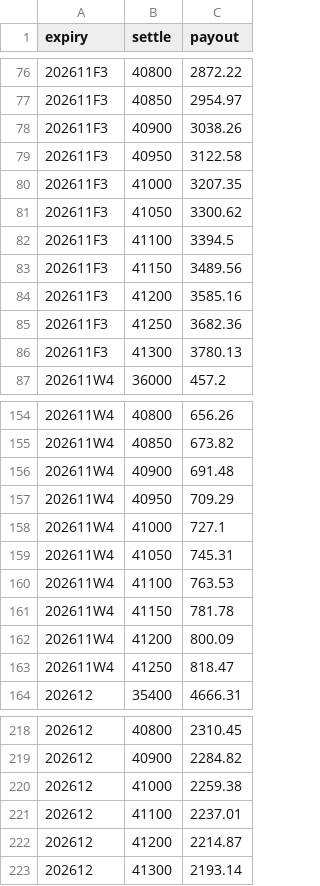
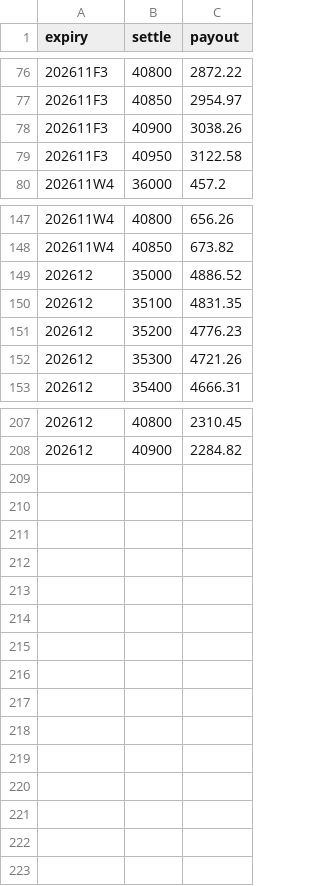
Before and after one commit to asinkk/txo-dashboard, a CSV file: docs/pain.csv, drawn as a sheet; only a part is shown, gaps mark what is left out; removed rows and columns are numbered as before the commit, all else as after; the diff names each change by its address in the sheet, - before the commit and + after, or states it on an @@ line.

```diff
--- a/docs/pain.csv
+++ b/docs/pain.csv
-row 80: 202611F3 | 41000 | 3207.35
-row 81: 202611F3 | 41050 | 3300.62
-row 82: 202611F3 | 41100 | 3394.5
-row 83: 202611F3 | 41150 | 3489.56
-row 84: 202611F3 | 41200 | 3585.16
-row 85: 202611F3 | 41250 | 3682.36
-row 86: 202611F3 | 41300 | 3780.13
-row 156: 202611W4 | 40900 | 691.48
-row 157: 202611W4 | 40950 | 709.29
-row 158: 202611W4 | 41000 | 727.1
-row 159: 202611W4 | 41050 | 745.31
-row 160: 202611W4 | 41100 | 763.53
-row 161: 202611W4 | 41150 | 781.78
-row 162: 202611W4 | 41200 | 800.09
-row 163: 202611W4 | 41250 | 818.47
+row 149: 202612 | 35000 | 4886.52
+row 150: 202612 | 35100 | 4831.35
+row 151: 202612 | 35200 | 4776.23
+row 152: 202612 | 35300 | 4721.26
-row 220: 202612 | 41000 | 2259.38
-row 221: 202612 | 41100 | 2237.01
-row 222: 202612 | 41200 | 2214.87
-row 223: 202612 | 41300 | 2193.14
```
Also changed, not shown: docs/strikes.csv, docs/summary.csv, 1 other file.
